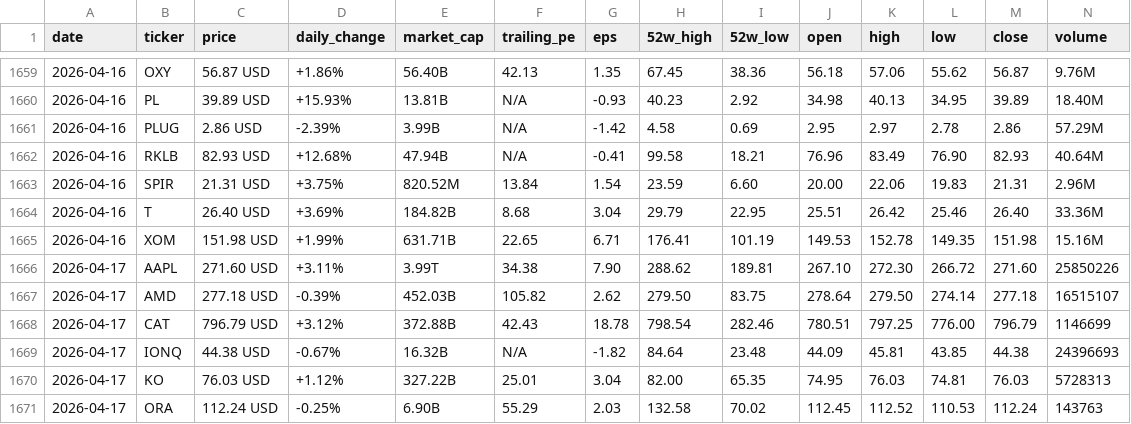
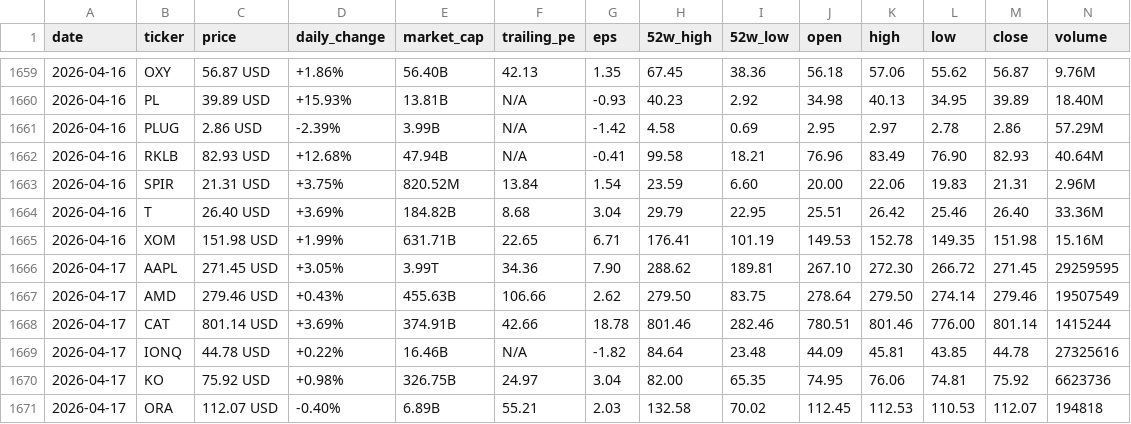
Before and after one commit to parkjunhee0510/pkrich, a CSV file: output/data/price_history.csv, drawn as a sheet; only a part is shown, gaps mark what is left out; the diff covers the shown part only.

```diff
--- a/output/data/price_history.csv
+++ b/output/data/price_history.csv
@@ -1665,7 +1665,7 @@ date,ticker,price,daily_change,market_cap,trailing_pe,eps,52w_high,52w_low,open,
 2026-04-16,XOM,151.98 USD,+1.99%,631.71B,22.65,6.71,176.41,101.19,149.53,152.78,149.35,151.98,15.16M
-2026-04-17,AAPL,271.60 USD,+3.11%,3.99T,34.38,7.90,288.62,189.81,267.10,272.30,266.72,271.60,25850226
-2026-04-17,AMD,277.18 USD,-0.39%,452.03B,105.82,2.62,279.50,83.75,278.64,279.50,274.14,277.18,16515107
-2026-04-17,CAT,796.79 USD,+3.12%,372.88B,42.43,18.78,798.54,282.46,780.51,797.25,776.00,796.79,1146699
-2026-04-17,IONQ,44.38 USD,-0.67%,16.32B,N/A,-1.82,84.64,23.48,44.09,45.81,43.85,44.38,24396693
-2026-04-17,KO,76.03 USD,+1.12%,327.22B,25.01,3.04,82.00,65.35,74.95,76.03,74.81,76.03,5728313
-2026-04-17,ORA,112.24 USD,-0.25%,6.90B,55.29,2.03,132.58,70.02,112.45,112.52,110.53,112.24,143763
+2026-04-17,AAPL,271.45 USD,+3.05%,3.99T,34.36,7.90,288.62,189.81,267.10,272.30,266.72,271.45,29259595
+2026-04-17,AMD,279.46 USD,+0.43%,455.63B,106.66,2.62,279.50,83.75,278.64,279.50,274.14,279.46,19507549
+2026-04-17,CAT,801.14 USD,+3.69%,374.91B,42.66,18.78,801.46,282.46,780.51,801.46,776.00,801.14,1415244
+2026-04-17,IONQ,44.78 USD,+0.22%,16.46B,N/A,-1.82,84.64,23.48,44.09,45.81,43.85,44.78,27325616
+2026-04-17,KO,75.92 USD,+0.98%,326.75B,24.97,3.04,82.00,65.35,74.95,76.06,74.81,75.92,6623736
+2026-04-17,ORA,112.07 USD,-0.40%,6.89B,55.21,2.03,132.58,70.02,112.45,112.53,110.53,112.07,194818
```
Also changed, not shown: 40 edited cells elsewhere in this file, 30 other files.
